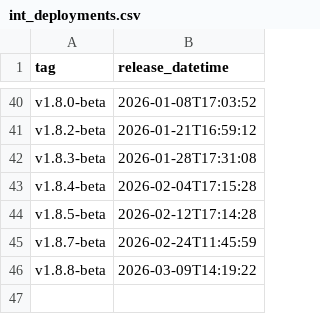
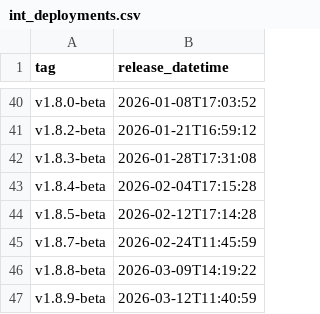
Before and after one commit to NHSDigital/electronic-prescription-service-clinical-prescription-tracker, a CSV file: _data/int_deployments.csv, drawn as a sheet; only a part is shown, gaps mark what is left out.

```diff
--- a/_data/int_deployments.csv
+++ b/_data/int_deployments.csv
@@ -46 +46,2 @@ v1.8.7-beta,2026-02-24T11:45:59
 v1.8.8-beta,2026-03-09T14:19:22
+v1.8.9-beta,2026-03-12T11:40:59
```
Also changed, not shown: 1 other file.
